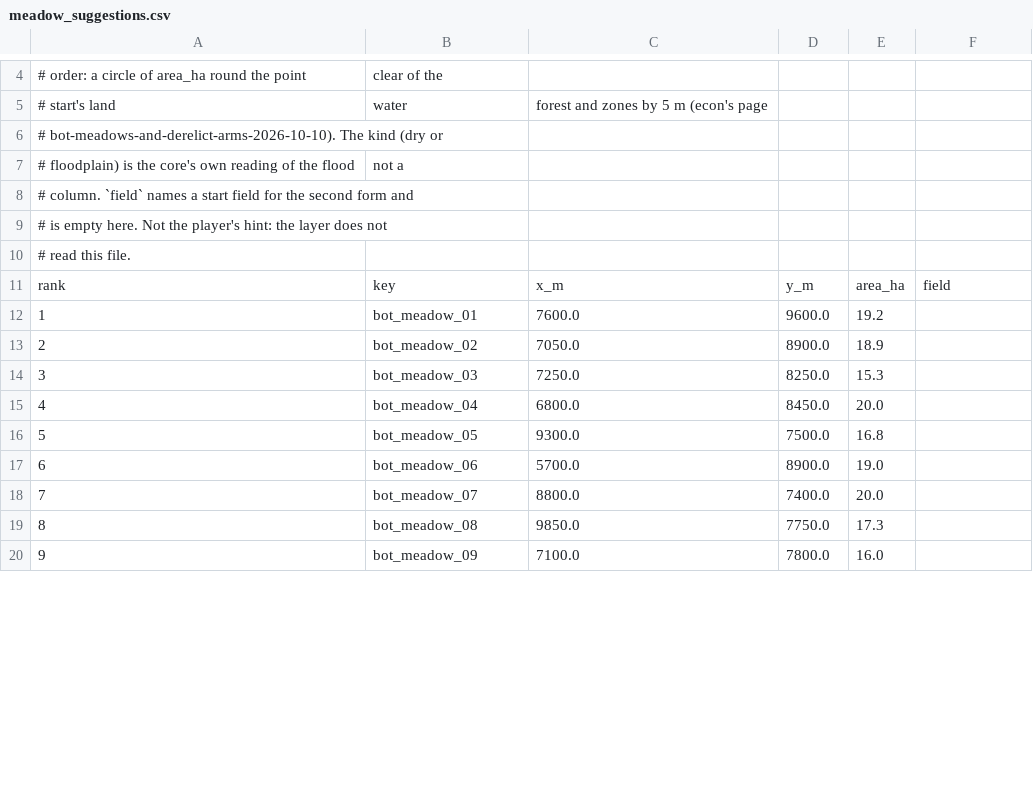
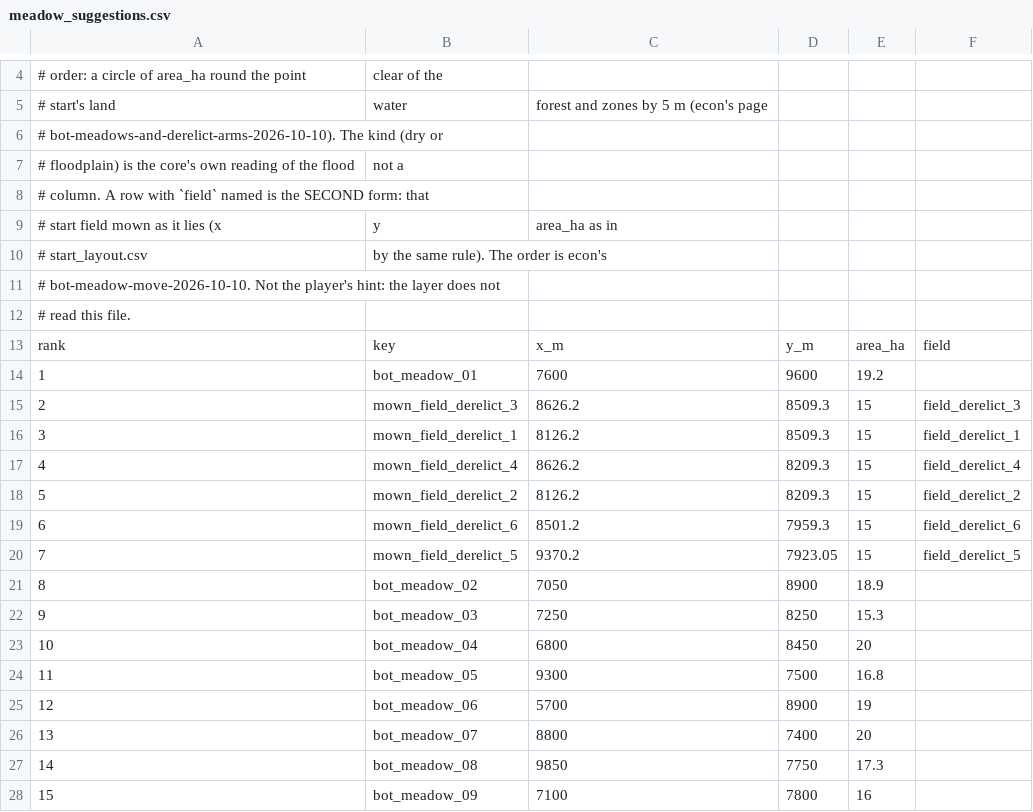
Before and after one commit to algb006/kolkhoz_root, a CSV file: tables/meadow_suggestions.csv, drawn as a sheet; only a part is shown, gaps mark what is left out; addresses are those after the commit; the diff covers the shown part only; the diff names each change by its address in the sheet, - before the commit and + after, or states it on an @@ line.

```diff
--- a/tables/meadow_suggestions.csv
+++ b/tables/meadow_suggestions.csv
@@ column A renumbered from row 8 down @@
+row 9: # start field mown as it lies (x | y | area_ha as in
+row 10: # start_layout.csv | by the same rule). The order is econ's
-C14: 7600.0
+C14: 7600
-D14: 9600.0
+D14: 9600
+row 15: 2 | mown_field_derelict_3 | 8626.2 | 8509.3 | 15 | field_derelict_3
+row 16: 3 | mown_field_derelict_1 | 8126.2 | 8509.3 | 15 | field_derelict_1
+row 17: 4 | mown_field_derelict_4 | 8626.2 | 8209.3 | 15 | field_derelict_4
+row 18: 5 | mown_field_derelict_2 | 8126.2 | 8209.3 | 15 | field_derelict_2
+row 19: 6 | mown_field_derelict_6 | 8501.2 | 7959.3 | 15 | field_derelict_6
+row 20: 7 | mown_field_derelict_5 | 9370.2 | 7923.05 | 15 | field_derelict_5
-C21: 7050.0
+C21: 7050
-D21: 8900.0
+D21: 8900
-C22: 7250.0
+C22: 7250
-D22: 8250.0
+D22: 8250
-C23: 6800.0
+C23: 6800
-D23: 8450.0
+D23: 8450
-E23: 20.0
+E23: 20
-C24: 9300.0
+C24: 9300
-D24: 7500.0
+D24: 7500
-C25: 5700.0
+C25: 5700
-D25: 8900.0
+D25: 8900
-E25: 19.0
+E25: 19
-C26: 8800.0
+C26: 8800
-D26: 7400.0
+D26: 7400
-E26: 20.0
+E26: 20
-C27: 9850.0
+C27: 9850
-D27: 7750.0
+D27: 7750
-C28: 7100.0
+C28: 7100
-D28: 7800.0
+D28: 7800
-E28: 16.0
+E28: 16
```
Also changed, not shown: 19 edited cells elsewhere in this file, tables/map_places.csv, 3 other files.
